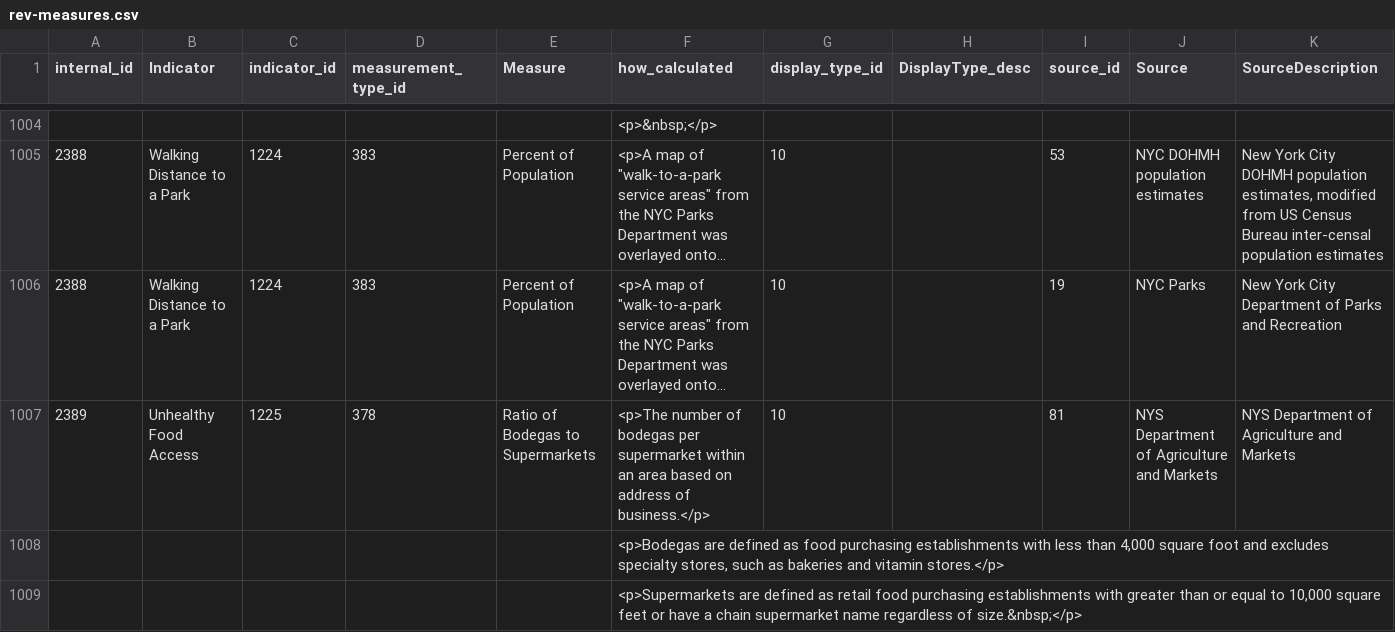
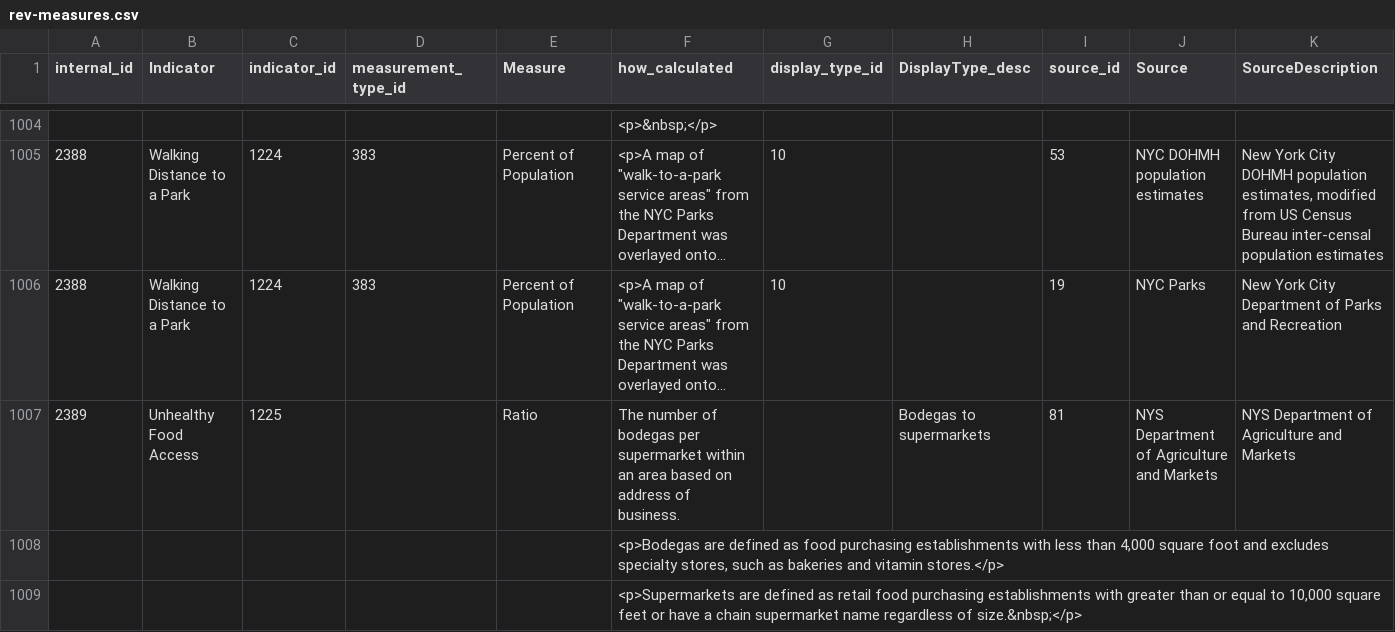
Before and after one commit to nycehs/Portal-Prototype-Working-Files, a CSV file: contentaudit/rev-measures.csv, drawn as a sheet; only a part is shown, gaps mark what is left out; long unchanged cells end in …; the diff covers the shown part only; the diff names each change by its address in the sheet, - before the commit and + after, or states it on an @@ line.

Commit message:
updated Active Design indicators and measures

```diff
--- a/contentaudit/rev-measures.csv
+++ b/contentaudit/rev-measures.csv
-D1007 (measurement_type_id): 378
+D1007 (measurement_type_id): (empty)
-E1007 (Measure): Ratio of Bodegas to Supermarkets
+E1007 (Measure): Ratio
-F1007 (how_calculated): <p>The number of bodegas per supermarket within an area based on address of business.</p>
+F1007 (how_calculated): The number of bodegas per supermarket within an area based on address of business.
-G1007 (display_type_id): 10
+G1007 (display_type_id): (empty)
-H1007 (DisplayType_desc): (empty)
+H1007 (DisplayType_desc): Bodegas to supermarkets
```
Also changed, not shown: 16 edited cells elsewhere in this file.
